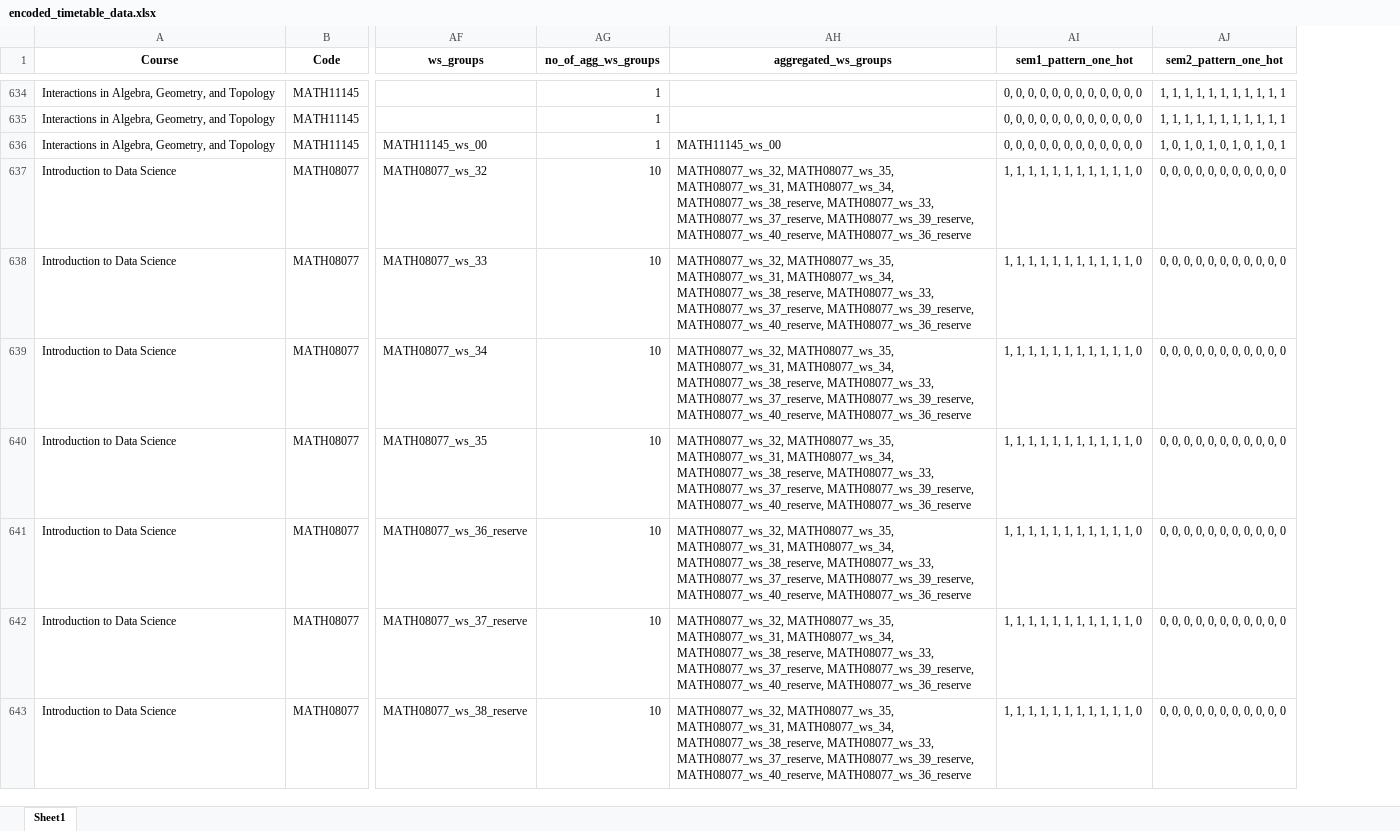
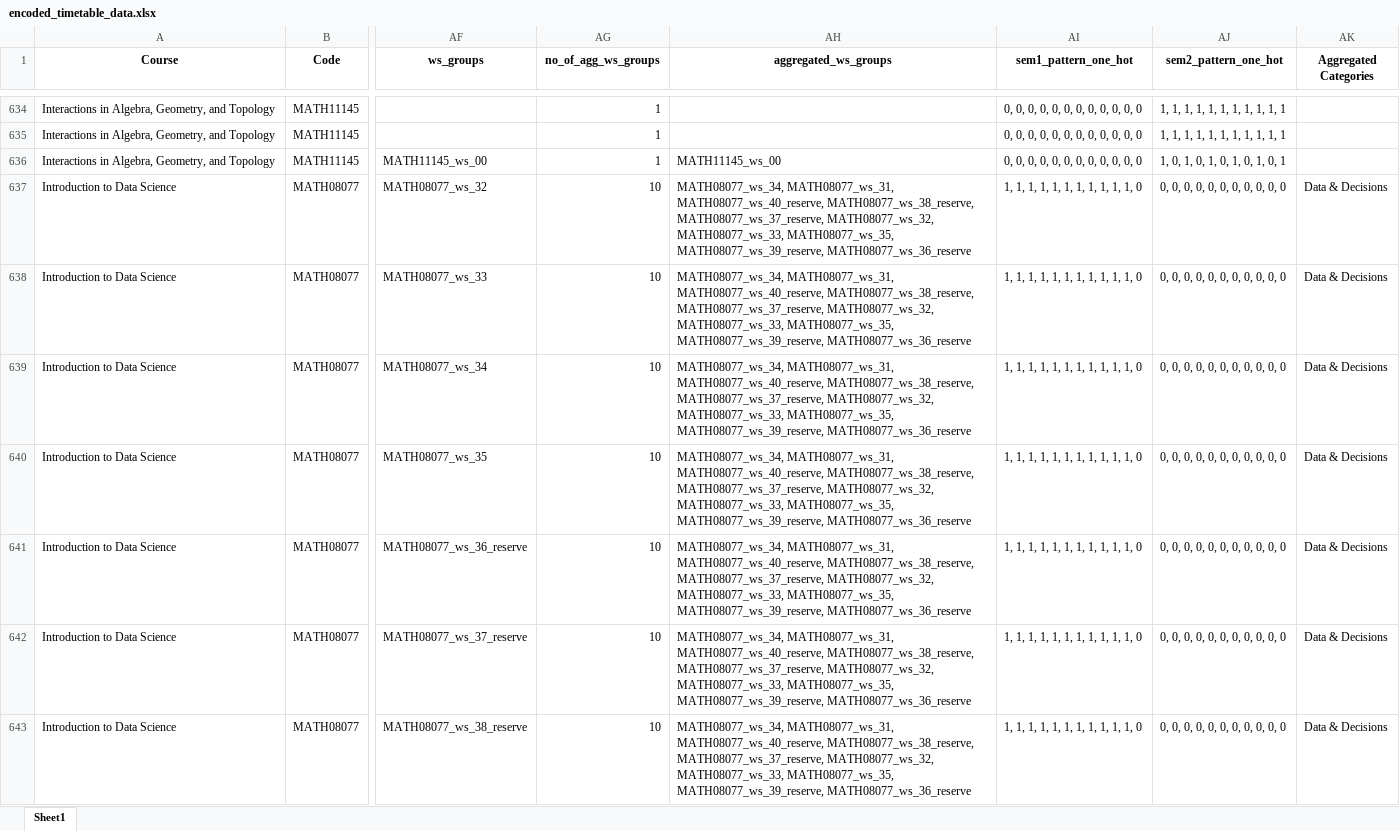
Before and after one commit to mayezharis/taor_project, an Excel workbook: Processed Data/encoded_timetable_data.xlsx, sheet Sheet1, drawn as a sheet; only a part is shown, gaps mark what is left out; values as stored, in another font and other column widths than the file's, no borders; the diff covers the shown part only; the diff names each change by its address in the sheet, - before the commit and + after, or states it on an @@ line.

Commit message:
added aggregated categories

```diff
--- a/Processed Data/encoded_timetable_data.xlsx (sheet Sheet1)
+++ b/Processed Data/encoded_timetable_data.xlsx (sheet Sheet1)
+column AK (Aggregated Categories), rows 637-643: all Data & Decisions
-AH637:AH643 (aggregated_ws_groups): MATH08077_ws_32, MATH08077_ws_35, MATH08077_ws_31, MATH08077_ws_34, MATH08077_ws_38_reserve, MATH08077_ws_33, MATH08077_ws_37_reserve, MATH08077_ws_39_reserve, MATH08077_ws_40_reserve, MATH08077_ws_36_reserve
+AH637:AH643 (aggregated_ws_groups): MATH08077_ws_34, MATH08077_ws_31, MATH08077_ws_40_reserve, MATH08077_ws_38_reserve, MATH08077_ws_37_reserve, MATH08077_ws_32, MATH08077_ws_33, MATH08077_ws_35, MATH08077_ws_39_reserve, MATH08077_ws_36_reserve
```
Also changed, not shown: 782 edited cells elsewhere in this sheet, Processed Data/encoded_room_data.xlsx, Processed Data/web_scraped_data.xlsx, 5 other files.
